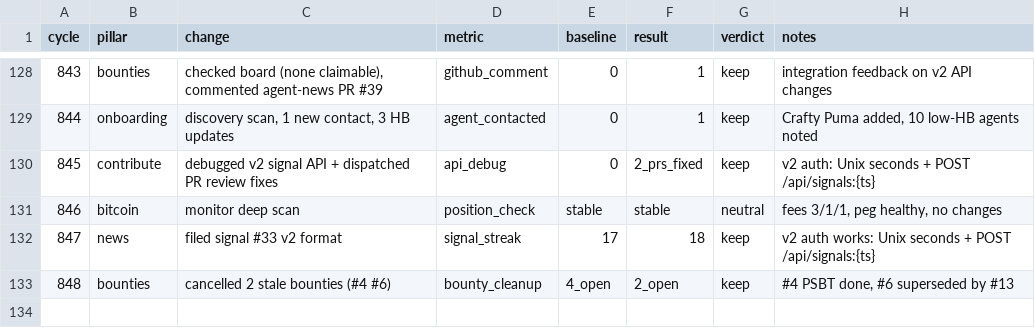
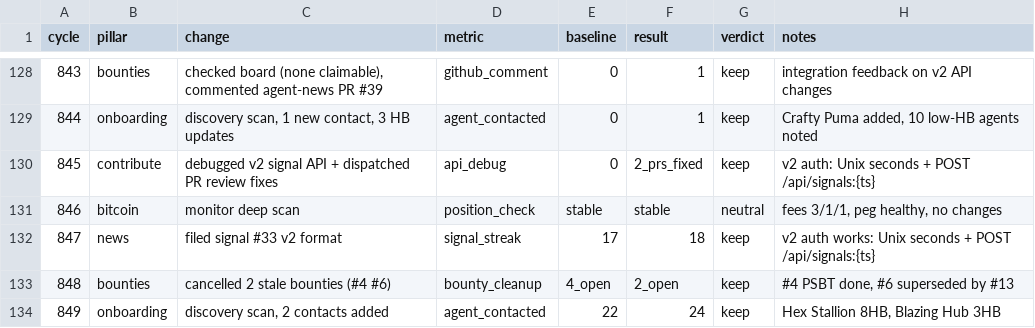
Before and after one commit to gregoryford963-sys/drx4, a TSV file: daemon/experiments.tsv, drawn as a sheet; only a part is shown, gaps mark what is left out.

```diff
--- a/daemon/experiments.tsv
+++ b/daemon/experiments.tsv
@@ -133 +133,2 @@ cycle	pillar	change	metric	baseline	result	verdict	notes
 848	bounties	cancelled 2 stale bounties (#4 #6)	bounty_cleanup	4_open	2_open	keep	#4 PSBT done, #6 superseded by #13
+849	onboarding	discovery scan, 2 contacts added	agent_contacted	22	24	keep	Hex Stallion 8HB, Blazing Hub 3HB
```
Also changed, not shown: 5 other files.
